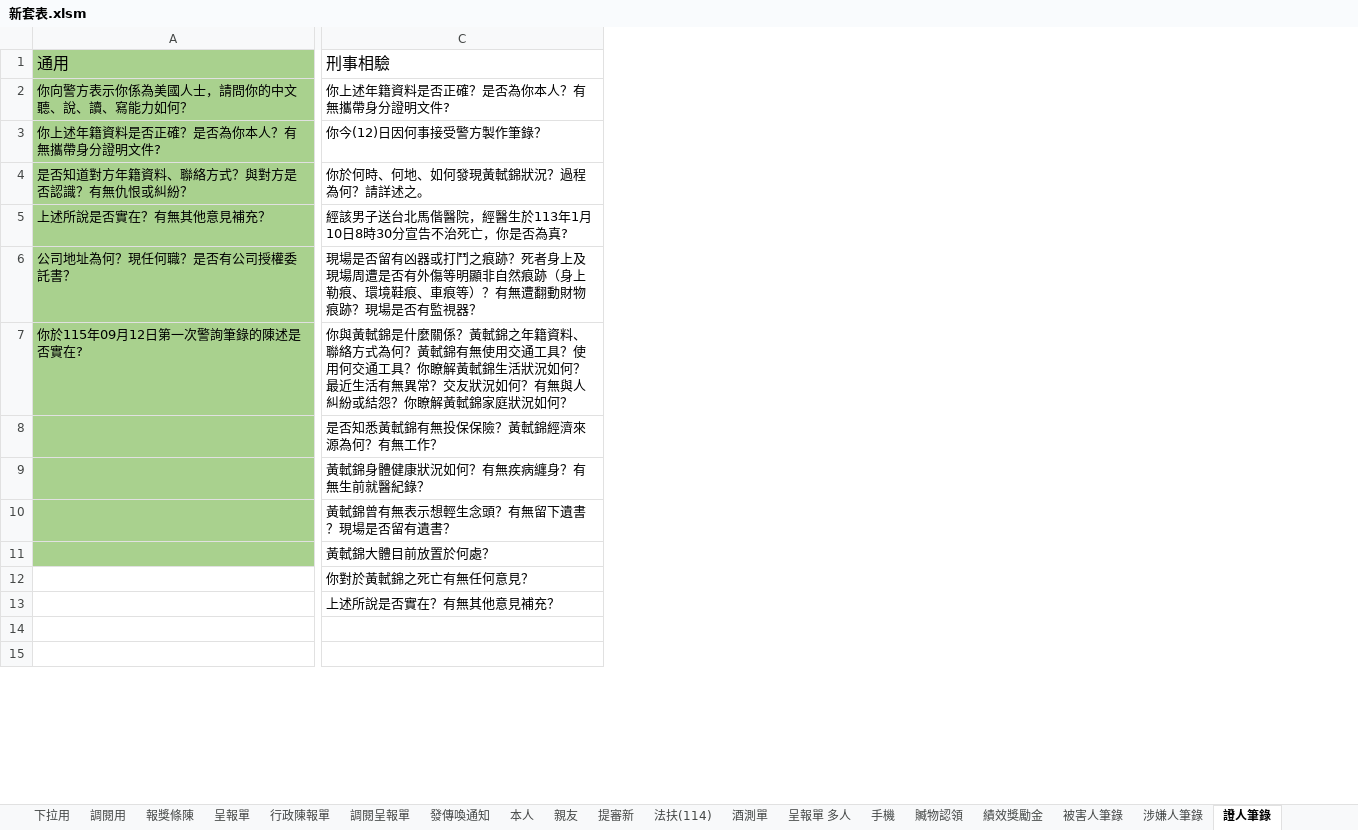
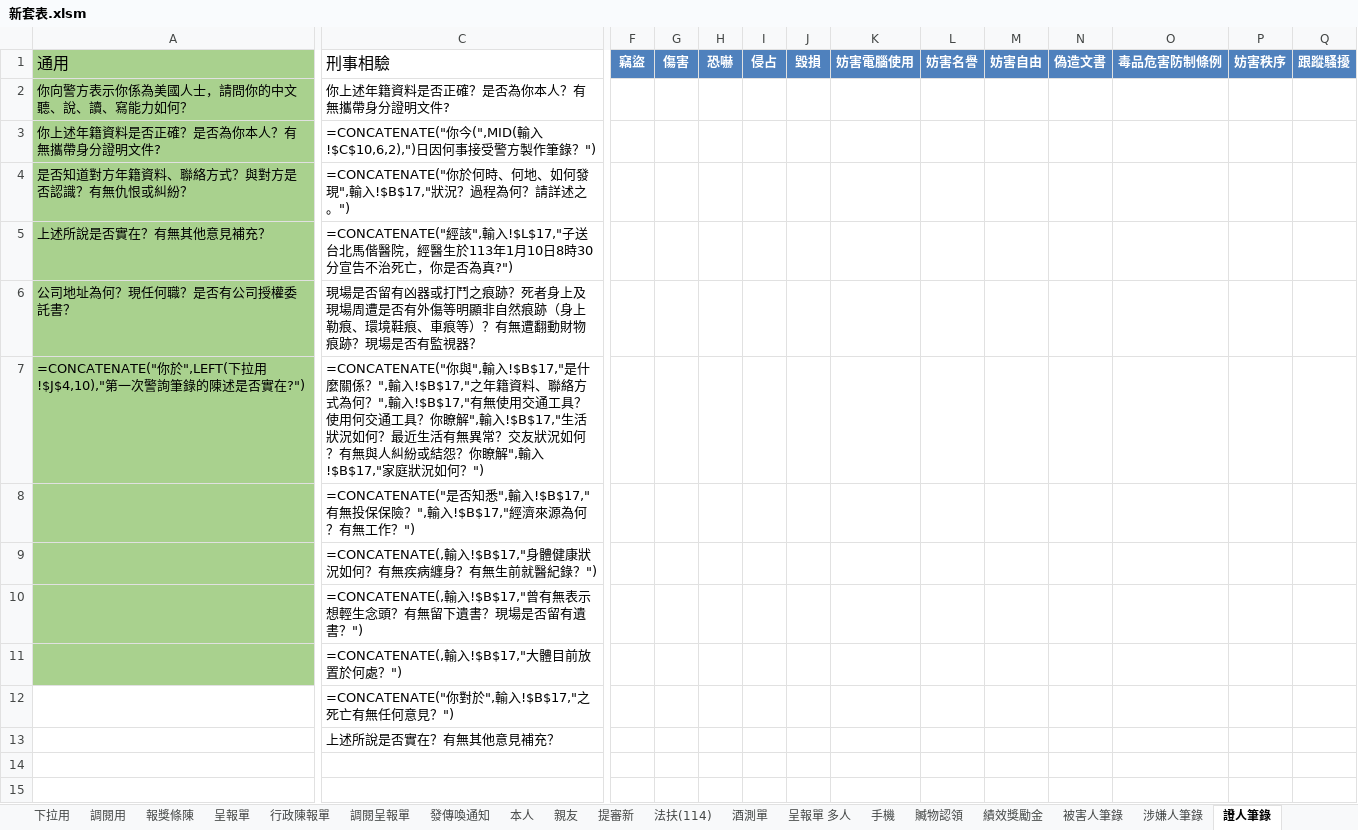
Before and after one commit to yungtang20/judicial2, an Excel workbook: 新套表.xlsm, sheet 證人筆錄, drawn as a sheet; only a part is shown, gaps mark what is left out; values as stored, in another font and other column widths than the file's, no borders; formulas without a stored value are shown as written; the diff covers the shown part only; the diff names each change by its address in the sheet, - before the commit and + after, or states it on an @@ line.

```diff
--- a/新套表.xlsm (sheet 證人筆錄)
+++ b/新套表.xlsm (sheet 證人筆錄)
+column F (竊盜), empty
+column G (傷害), empty
+column H (恐嚇), empty
+column I (侵占), empty
+column J (毀損), empty
+column K (妨害電腦使用), empty
+column L (妨害名譽), empty
+column M (妨害自由), empty
+column N (偽造文書), empty
+column O (毒品危害防制條例), empty
+column P (妨害秩序), empty
+column Q (跟蹤騷擾), empty
-C3 (刑事相驗): 你今(12)日因何事接受警方製作筆錄？
+C3 (刑事相驗): =CONCATENATE("你今(",MID(輸入!$C$10,6,2),")日因何事接受警方製作筆錄？")
-C4 (刑事相驗): 你於何時、何地、如何發現黃軾錦狀況？過程為何？請詳述之。
+C4 (刑事相驗): =CONCATENATE("你於何時、何地、如何發現",輸入!$B$17,"狀況？過程為何？請詳述之。")
-C5 (刑事相驗): 經該男子送台北馬偕醫院，經醫生於113年1月10日8時30分宣告不治死亡，你是否為真?
+C5 (刑事相驗): =CONCATENATE("經該",輸入!$L$17,"子送台北馬偕醫院，經醫生於113年1月10日8時30分宣告不治死亡，你是否為真?")
-A7 (通用): 你於115年09月12日第一次警詢筆錄的陳述是否實在?
+A7 (通用): =CONCATENATE("你於",LEFT(下拉用!$J$4,10),"第一次警詢筆錄的陳述是否實在?")
-C7 (刑事相驗): 你與黃軾錦是什麼關係？黃軾錦之年籍資料、聯絡方式為何？黃軾錦有無使用交通工具？使用何交通工具？你瞭解黃軾錦生活狀況如何？最近生活有無異常？交友狀況如何？有無與人糾紛或結怨？你瞭解黃軾錦家庭狀況如何？
+C7 (刑事相驗): =CONCATENATE("你與",輸入!$B$17,"是什麼關係？",輸入!$B$17,"之年籍資料、聯絡方式為何？",輸入!$B$17,"有無使用交通工具？使用何交通工具？你瞭解",輸入!$B$17,"生活狀況如何？最近生活有無異常？交友狀況如何？有無與人糾紛或結怨？你瞭解",輸入!$B$17,"家庭狀況如何？")
-C8 (刑事相驗): 是否知悉黃軾錦有無投保保險？黃軾錦經濟來源為何？有無工作？
+C8 (刑事相驗): =CONCATENATE("是否知悉",輸入!$B$17,"有無投保保險？",輸入!$B$17,"經濟來源為何？有無工作？")
-C9 (刑事相驗): 黃軾錦身體健康狀況如何？有無疾病纏身？有無生前就醫紀錄？
+C9 (刑事相驗): =CONCATENATE(,輸入!$B$17,"身體健康狀況如何？有無疾病纏身？有無生前就醫紀錄？")
-C10 (刑事相驗): 黃軾錦曾有無表示想輕生念頭？有無留下遺書？現場是否留有遺書？
+C10 (刑事相驗): =CONCATENATE(,輸入!$B$17,"曾有無表示想輕生念頭？有無留下遺書？現場是否留有遺書？")
-C11 (刑事相驗): 黃軾錦大體目前放置於何處？
+C11 (刑事相驗): =CONCATENATE(,輸入!$B$17,"大體目前放置於何處？")
-C12 (刑事相驗): 你對於黃軾錦之死亡有無任何意見？
+C12 (刑事相驗): =CONCATENATE("你對於",輸入!$B$17,"之死亡有無任何意見？")
```
Also changed, not shown: 8 added rows, 16 added columns and 2 edited cells elsewhere in this sheet, sheet 涉嫌人筆錄, sheet 下拉用, sheet word用, sheet 呈報單 多人, sheet 被害人筆錄, sheet 調閱用, 14 more sheets, formulas that keep their value, hidden cells, charts or pictures, 1 other file.
